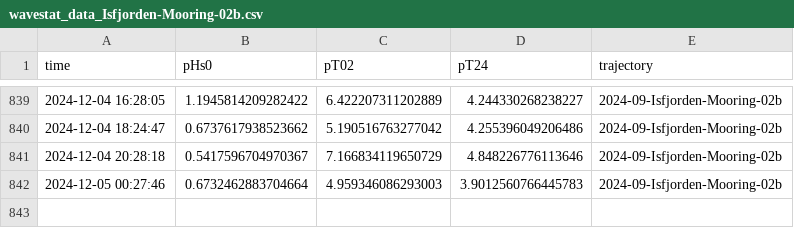
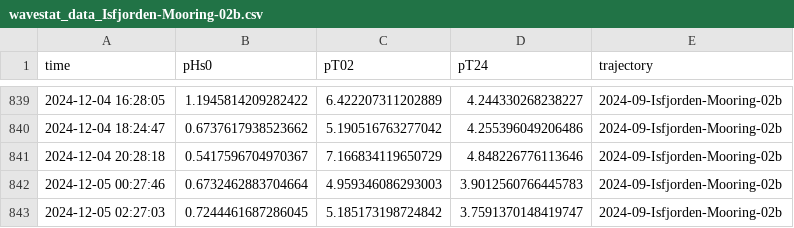
Before and after one commit to jerabaul29/2024_data_Isfjorden_02b, a CSV file: wavestat_data_Isfjorden-Mooring-02b.csv, drawn as a sheet; only a part is shown, gaps mark what is left out; the diff names each change by its address in the sheet, - before the commit and + after, or states it on an @@ line.

```diff
--- a/wavestat_data_Isfjorden-Mooring-02b.csv
+++ b/wavestat_data_Isfjorden-Mooring-02b.csv
+row 843: 2024-12-05 02:27:03 | 0.7244461687286045 | 5.185173198724842 | 3.7591370148419747 | 2024-09-Isfjorden-Mooring-02b
```
Also changed, not shown: wavespec__data_Isfjorden-Mooring-02b.csv.
